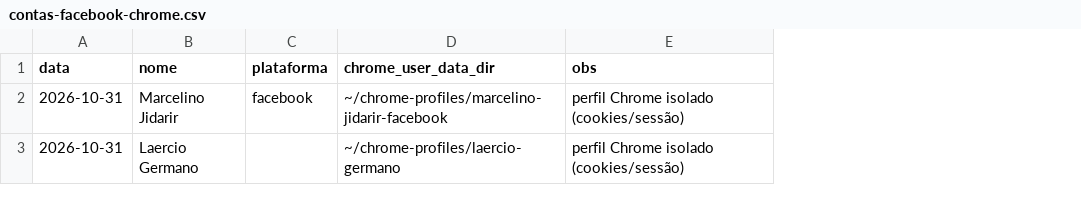
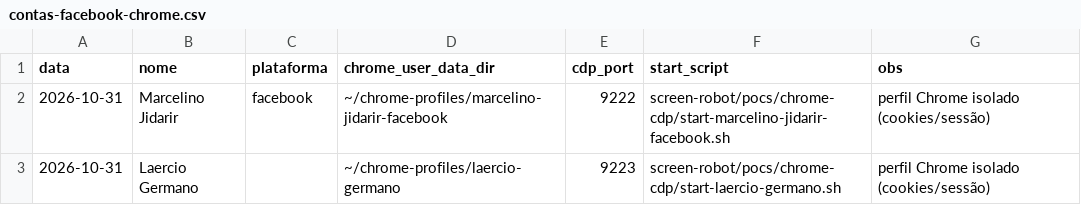
Before and after one commit to laerciogermano/workstation, a CSV file: screen-robot/pocs/android-studio/contas-facebook-chrome.csv, drawn as a sheet; the diff names each change by its address in the sheet, - before the commit and + after, or states it on an @@ line.

```diff
--- a/screen-robot/pocs/android-studio/contas-facebook-chrome.csv
+++ b/screen-robot/pocs/android-studio/contas-facebook-chrome.csv
+column E (cdp_port), rows 2-3: 9222 | 9223
+column F (start_script), rows 2-3: screen-robot/pocs/chrome-cdp/start-marcelino-jidarir-facebook.sh | screen-robot/pocs/chrome-cdp/start-laercio-germano.sh
```
Also changed, not shown: 3 other files.
